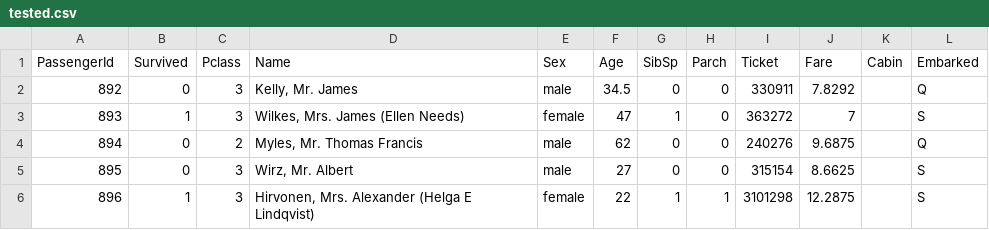
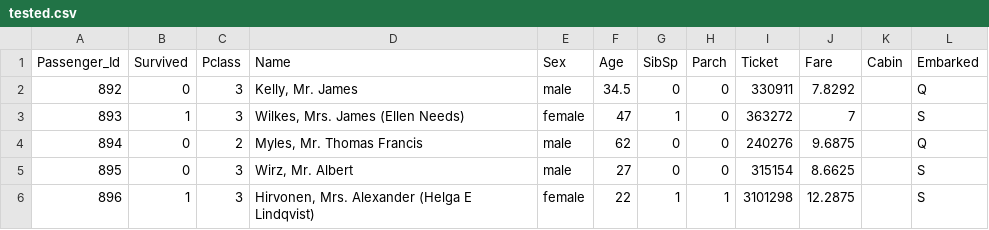
Before and after one commit to ZuevSN/etl_project, a CSV file: tested.csv, drawn as a sheet; only a part is shown.

```diff
--- a/tested.csv
+++ b/tested.csv
@@ -1,2 +1,2 @@
-PassengerId,Survived,Pclass,Name,Sex,Age,SibSp,Parch,Ticket,Fare,Cabin,Embarked
+Passenger_Id,Survived,Pclass,Name,Sex,Age,SibSp,Parch,Ticket,Fare,Cabin,Embarked
 892,0,3,"Kelly, Mr. James",male,34.5,0,0,330911,7.8292,,Q
```
Also changed, not shown: 9 other files.
